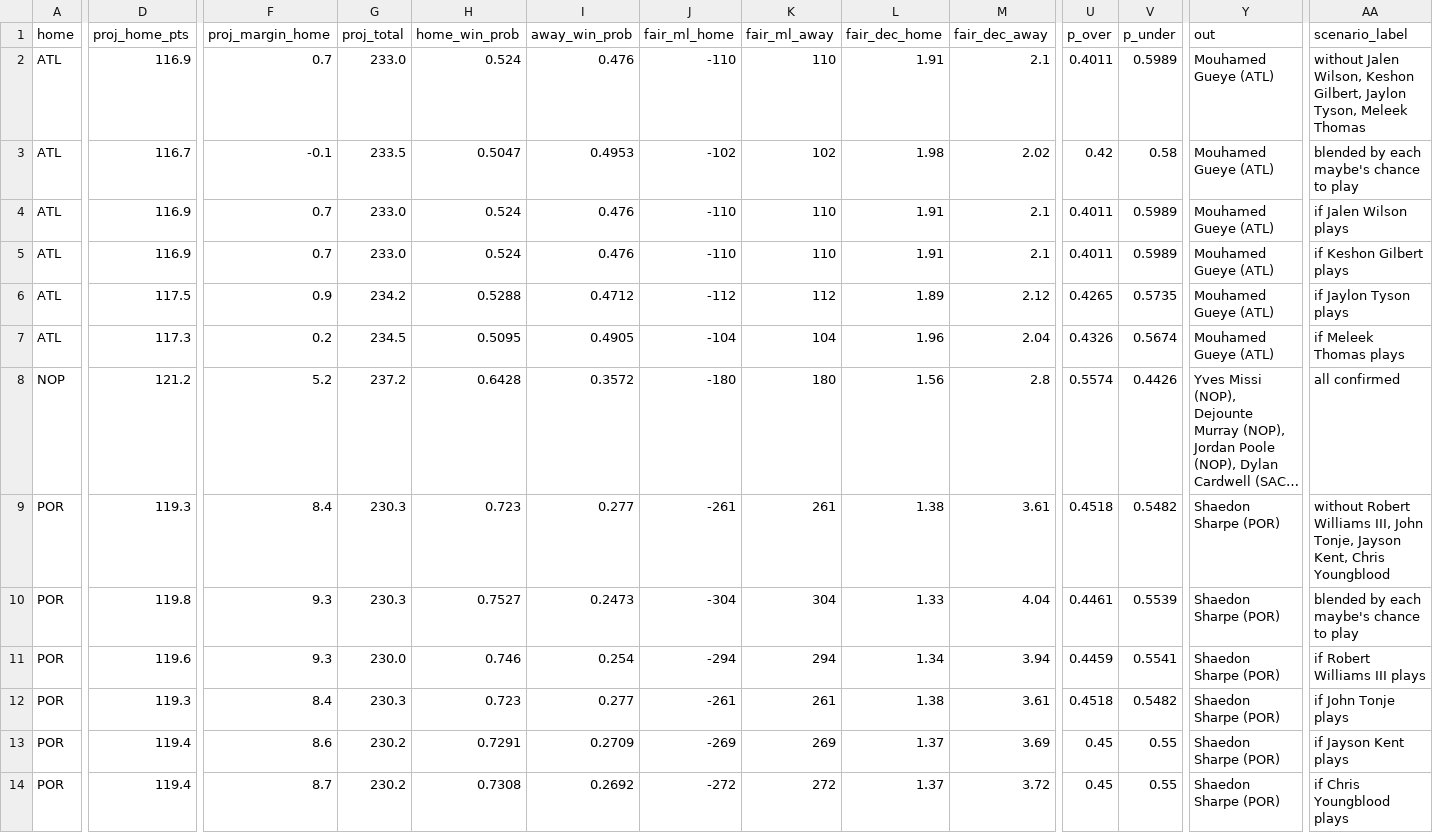
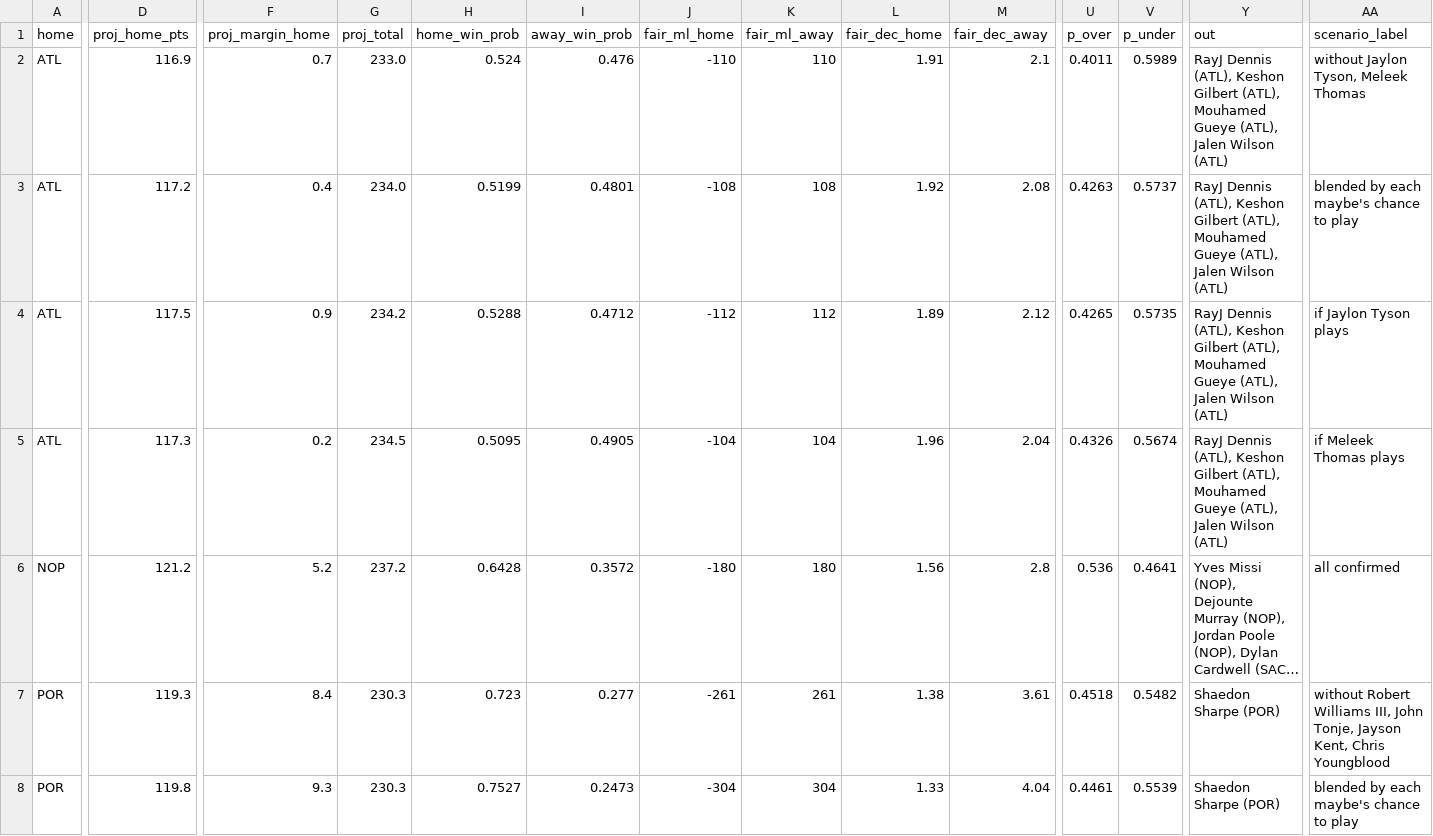
Before and after one commit to shreyaslamba2004-svg/NBA, a CSV file: output/2026-10-29/games.csv, drawn as a sheet; only a part is shown, gaps mark what is left out; the shorter side is filled out with more unchanged rows; long unchanged cells end in …; removed rows and columns are numbered as before the commit, all else as after; rows hold the shown columns only; the diff covers the shown part only; the diff names each change by its address in the sheet, - before the commit and + after, or states it on an @@ line.

```diff
--- a/output/2026-10-29/games.csv
+++ b/output/2026-10-29/games.csv
-Y2:Y3 (out): Mouhamed Gueye (ATL)
+Y2:Y3 (out): RayJ Dennis (ATL), Keshon Gilbert (ATL), Mouhamed Gueye (ATL), Jalen Wilson (ATL)
-AA2 (scenario_label): without Jalen Wilson, Keshon Gilbert, Jaylon Tyson,…
+AA2 (scenario_label): without Jaylon Tyson,…
-D3 (proj_home_pts): 116.7
+D3 (proj_home_pts): 117.2
-F3 (proj_margin_home): -0.1
+F3 (proj_margin_home): 0.4
-G3 (proj_total): 233.5
+G3 (proj_total): 234.0
-H3 (home_win_prob): 0.5047
+H3 (home_win_prob): 0.5199
-I3 (away_win_prob): 0.4953
+I3 (away_win_prob): 0.4801
-J3 (fair_ml_home): -102
+J3 (fair_ml_home): -108
-K3 (fair_ml_away): 102
+K3 (fair_ml_away): 108
-L3 (fair_dec_home): 1.98
+L3 (fair_dec_home): 1.92
-M3 (fair_dec_away): 2.02
+M3 (fair_dec_away): 2.08
-U3 (p_over): 0.42
+U3 (p_over): 0.4263
-V3 (p_under): 0.58
+V3 (p_under): 0.5737
-row 4: ATL | 116.9 | 0.7 | 233.0 | 0.524 | 0.476 | -110 | 110 | 1.91 | 2.1 | 0.4011 | 0.5989 | Mouhamed Gueye (ATL) | if Jalen Wilson plays
-row 5: ATL | 116.9 | 0.7 | 233.0 | 0.524 | 0.476 | -110 | 110 | 1.91 | 2.1 | 0.4011 | 0.5989 | Mouhamed Gueye (ATL) | if Keshon Gilbert plays
-Y4:Y5 (out): Mouhamed Gueye (ATL)
+Y4:Y5 (out): RayJ Dennis (ATL), Keshon Gilbert (ATL), Mouhamed Gueye (ATL), Jalen Wilson (ATL)
-U6 (p_over): 0.5574
+U6 (p_over): 0.536
-V6 (p_under): 0.4426
+V6 (p_under): 0.4641
```
Also changed, not shown: 4 edited cells elsewhere in this file, logs/market/game_lines.csv, logs/projections/2026-10-29_games.csv, 14 other files.
